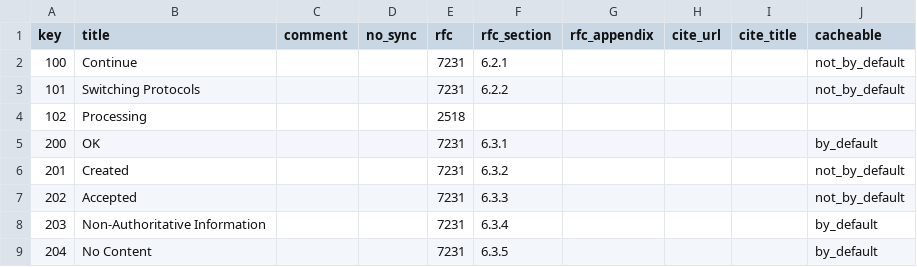
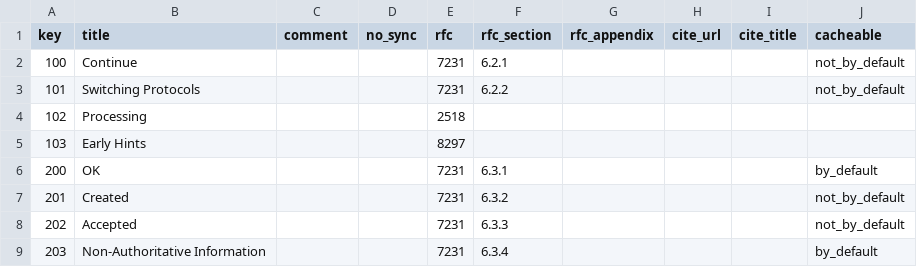
Before and after one commit to vfaronov/httpolice, a CSV file: httpolice/known/status_code.csv, drawn as a sheet; only a part is shown; the shorter side is filled out with more unchanged rows; the diff names each change by its address in the sheet, - before the commit and + after, or states it on an @@ line.

```diff
--- a/httpolice/known/status_code.csv
+++ b/httpolice/known/status_code.csv
+row 5: 103 | Early Hints |  |  | 8297
```
Also changed, not shown: httpolice/known/auth_scheme.csv, httpolice/known/cache_directive.csv, 3 other files.
